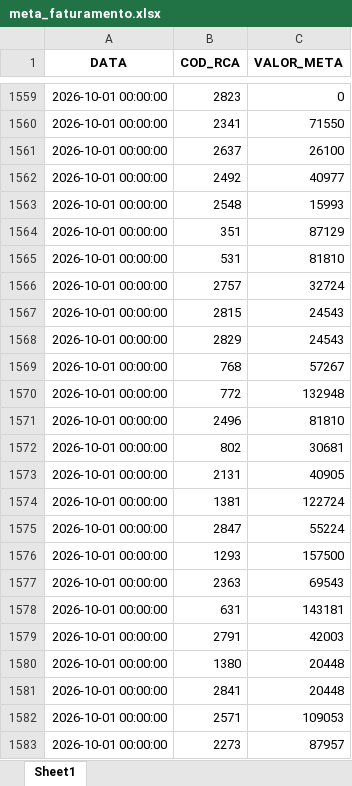
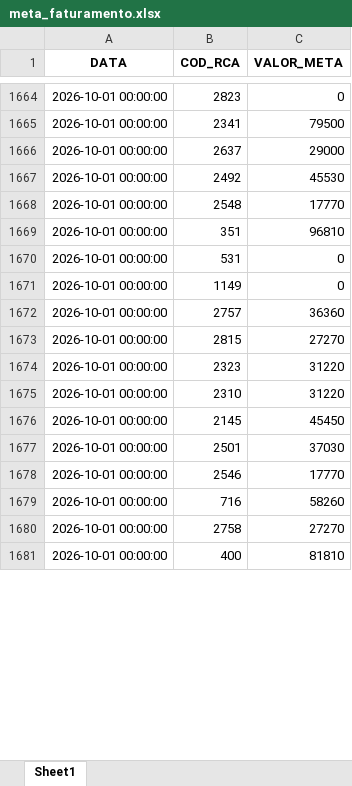
Before and after one commit to RoqueChristian/convencao, an Excel workbook: data/meta_faturamento.xlsx, sheet Sheet1, drawn as a sheet; only a part is shown, gaps mark what is left out; values as stored, in another font and other column widths than the file's, no borders; removed rows and columns are numbered as before the commit, all else as after; the diff covers the shown part only; the diff names each change by its address in the sheet, - before the commit and + after, or states it on an @@ line.

Commit message:
chore(data): batch update intraday meta_faturamento - 08:02:37

```diff
--- a/data/meta_faturamento.xlsx (sheet Sheet1)
+++ b/data/meta_faturamento.xlsx (sheet Sheet1)
-C1665 (VALOR_META): 71550
+C1665 (VALOR_META): 79500
-C1666 (VALOR_META): 26100
+C1666 (VALOR_META): 29000
-C1667 (VALOR_META): 40977
+C1667 (VALOR_META): 45530
-C1668 (VALOR_META): 15993
+C1668 (VALOR_META): 17770
-C1669 (VALOR_META): 87129
+C1669 (VALOR_META): 96810
-C1670 (VALOR_META): 81810
+C1670 (VALOR_META): 0
+row 1671: 2026-10-01 00:00:00 | 1149 | 0
-C1672 (VALOR_META): 32724
+C1672 (VALOR_META): 36360
-C1673 (VALOR_META): 24543
+C1673 (VALOR_META): 27270
-row 1568: 2026-10-01 00:00:00 | 2829 | 24543
-row 1569: 2026-10-01 00:00:00 | 768 | 57267
-row 1570: 2026-10-01 00:00:00 | 772 | 132948
+row 1674: 2026-10-01 00:00:00 | 2323 | 31220
+row 1675: 2026-10-01 00:00:00 | 2310 | 31220
+row 1676: 2026-10-01 00:00:00 | 2145 | 45450
+row 1677: 2026-10-01 00:00:00 | 2501 | 37030
+row 1678: 2026-10-01 00:00:00 | 2546 | 17770
+row 1679: 2026-10-01 00:00:00 | 716 | 58260
+row 1680: 2026-10-01 00:00:00 | 2758 | 27270
-B1681 (COD_RCA): 2496
+B1681 (COD_RCA): 400
-row 1572: 2026-10-01 00:00:00 | 802 | 30681
-row 1573: 2026-10-01 00:00:00 | 2131 | 40905
-row 1574: 2026-10-01 00:00:00 | 1381 | 122724
-row 1575: 2026-10-01 00:00:00 | 2847 | 55224
-row 1576: 2026-10-01 00:00:00 | 1293 | 157500
-row 1577: 2026-10-01 00:00:00 | 2363 | 69543
-row 1578: 2026-10-01 00:00:00 | 631 | 143181
-row 1579: 2026-10-01 00:00:00 | 2791 | 42003
-row 1580: 2026-10-01 00:00:00 | 1380 | 20448
-row 1581: 2026-10-01 00:00:00 | 2841 | 20448
-row 1582: 2026-10-01 00:00:00 | 2571 | 109053
-row 1583: 2026-10-01 00:00:00 | 2273 | 87957
```
Also changed, not shown: other rows of this sheet.
